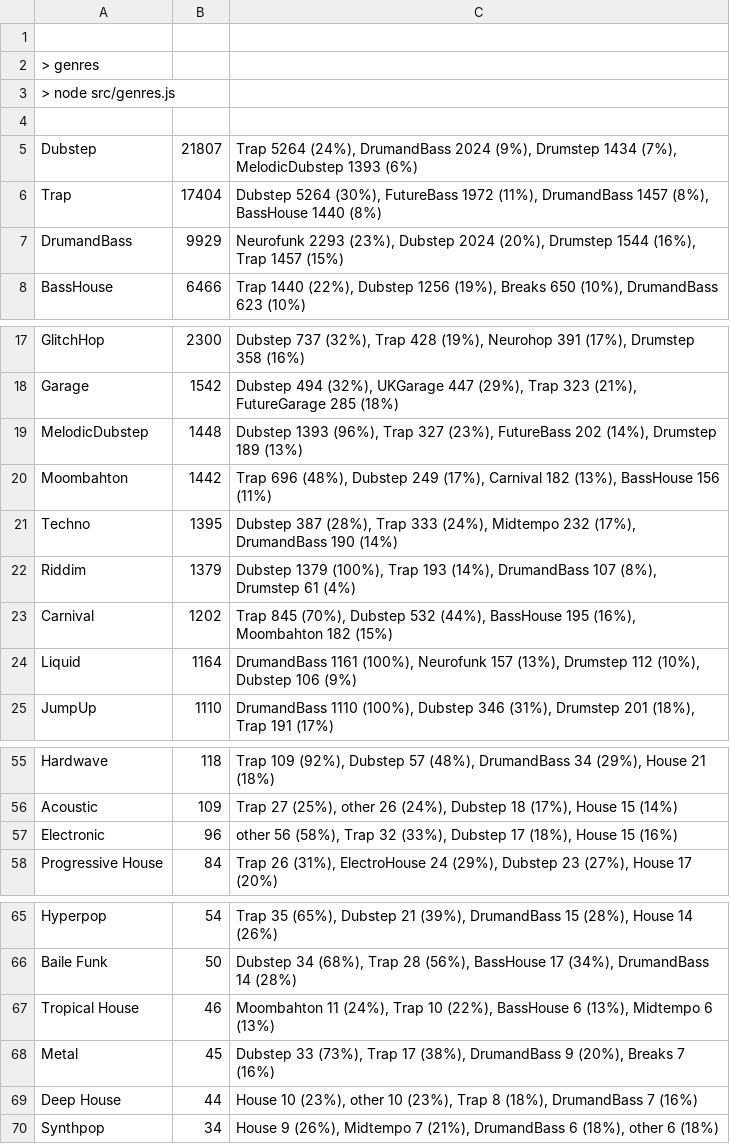
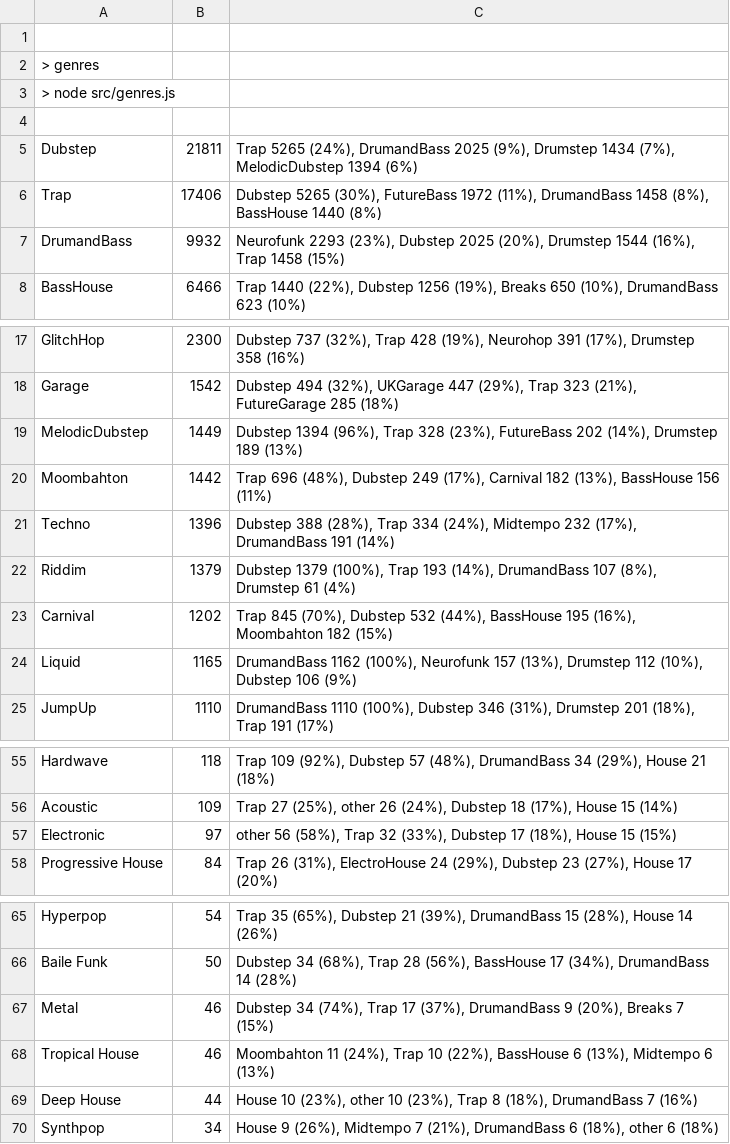
Before and after one commit to cany748/bassland-archive, a TSV file: data/genres.tsv, drawn as a sheet; only a part is shown, gaps mark what is left out.

```diff
--- a/data/genres.tsv
+++ b/data/genres.tsv
@@ -4,5 +4,5 @@
 
-Dubstep	21807	Trap 5264 (24%), DrumandBass 2024 (9%), Drumstep 1434 (7%), MelodicDubstep 1393 (6%)
-Trap	17404	Dubstep 5264 (30%), FutureBass 1972 (11%), DrumandBass 1457 (8%), BassHouse 1440 (8%)
-DrumandBass	9929	Neurofunk 2293 (23%), Dubstep 2024 (20%), Drumstep 1544 (16%), Trap 1457 (15%)
+Dubstep	21811	Trap 5265 (24%), DrumandBass 2025 (9%), Drumstep 1434 (7%), MelodicDubstep 1394 (6%)
+Trap	17406	Dubstep 5265 (30%), FutureBass 1972 (11%), DrumandBass 1458 (8%), BassHouse 1440 (8%)
+DrumandBass	9932	Neurofunk 2293 (23%), Dubstep 2025 (20%), Drumstep 1544 (16%), Trap 1458 (15%)
 BassHouse	6466	Trap 1440 (22%), Dubstep 1256 (19%), Breaks 650 (10%), DrumandBass 623 (10%)
@@ -18,8 +18,8 @@ GlitchHop	2300	Dubstep 737 (32%), Trap 428 (19%), Neurohop 391 (17%), Drumstep 3
 Garage	1542	Dubstep 494 (32%), UKGarage 447 (29%), Trap 323 (21%), FutureGarage 285 (18%)
-MelodicDubstep	1448	Dubstep 1393 (96%), Trap 327 (23%), FutureBass 202 (14%), Drumstep 189 (13%)
+MelodicDubstep	1449	Dubstep 1394 (96%), Trap 328 (23%), FutureBass 202 (14%), Drumstep 189 (13%)
 Moombahton	1442	Trap 696 (48%), Dubstep 249 (17%), Carnival 182 (13%), BassHouse 156 (11%)
-Techno	1395	Dubstep 387 (28%), Trap 333 (24%), Midtempo 232 (17%), DrumandBass 190 (14%)
+Techno	1396	Dubstep 388 (28%), Trap 334 (24%), Midtempo 232 (17%), DrumandBass 191 (14%)
 Riddim	1379	Dubstep 1379 (100%), Trap 193 (14%), DrumandBass 107 (8%), Drumstep 61 (4%)
 Carnival	1202	Trap 845 (70%), Dubstep 532 (44%), BassHouse 195 (16%), Moombahton 182 (15%)
-Liquid	1164	DrumandBass 1161 (100%), Neurofunk 157 (13%), Drumstep 112 (10%), Dubstep 106 (9%)
+Liquid	1165	DrumandBass 1162 (100%), Neurofunk 157 (13%), Drumstep 112 (10%), Dubstep 106 (9%)
 JumpUp	1110	DrumandBass 1110 (100%), Dubstep 346 (31%), Drumstep 201 (18%), Trap 191 (17%)
@@ -56,3 +56,3 @@ Hardwave	118	Trap 109 (92%), Dubstep 57 (48%), DrumandBass 34 (29%), House 21 (1
 Acoustic	109	Trap 27 (25%), other 26 (24%), Dubstep 18 (17%), House 15 (14%)
-Electronic	96	other 56 (58%), Trap 32 (33%), Dubstep 17 (18%), House 15 (16%)
+Electronic	97	other 56 (58%), Trap 32 (33%), Dubstep 17 (18%), House 15 (15%)
 Progressive House	84	Trap 26 (31%), ElectroHouse 24 (29%), Dubstep 23 (27%), House 17 (20%)
@@ -66,4 +66,4 @@ Hyperpop	54	Trap 35 (65%), Dubstep 21 (39%), DrumandBass 15 (28%), House 14 (26%
 Baile Funk	50	Dubstep 34 (68%), Trap 28 (56%), BassHouse 17 (34%), DrumandBass 14 (28%)
+Metal	46	Dubstep 34 (74%), Trap 17 (37%), DrumandBass 9 (20%), Breaks 7 (15%)
 Tropical House	46	Moombahton 11 (24%), Trap 10 (22%), BassHouse 6 (13%), Midtempo 6 (13%)
-Metal	45	Dubstep 33 (73%), Trap 17 (38%), DrumandBass 9 (20%), Breaks 7 (16%)
 Deep House	44	House 10 (23%), other 10 (23%), Trap 8 (18%), DrumandBass 7 (16%)
```
Also changed, not shown: 6 other files.
